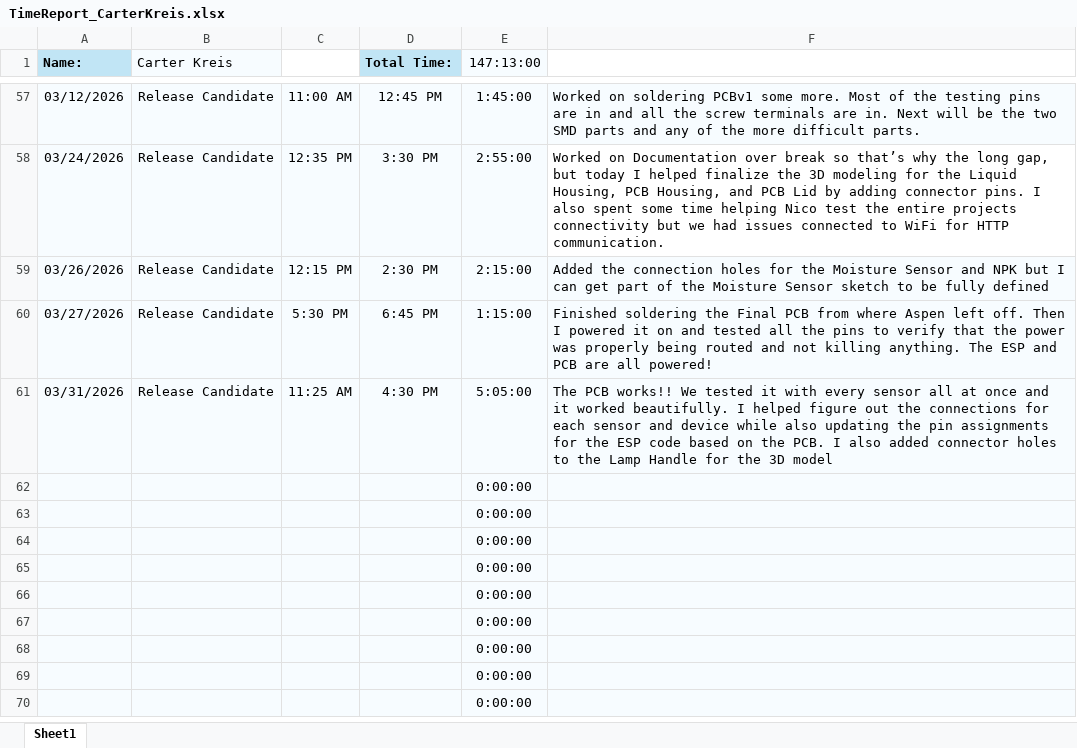
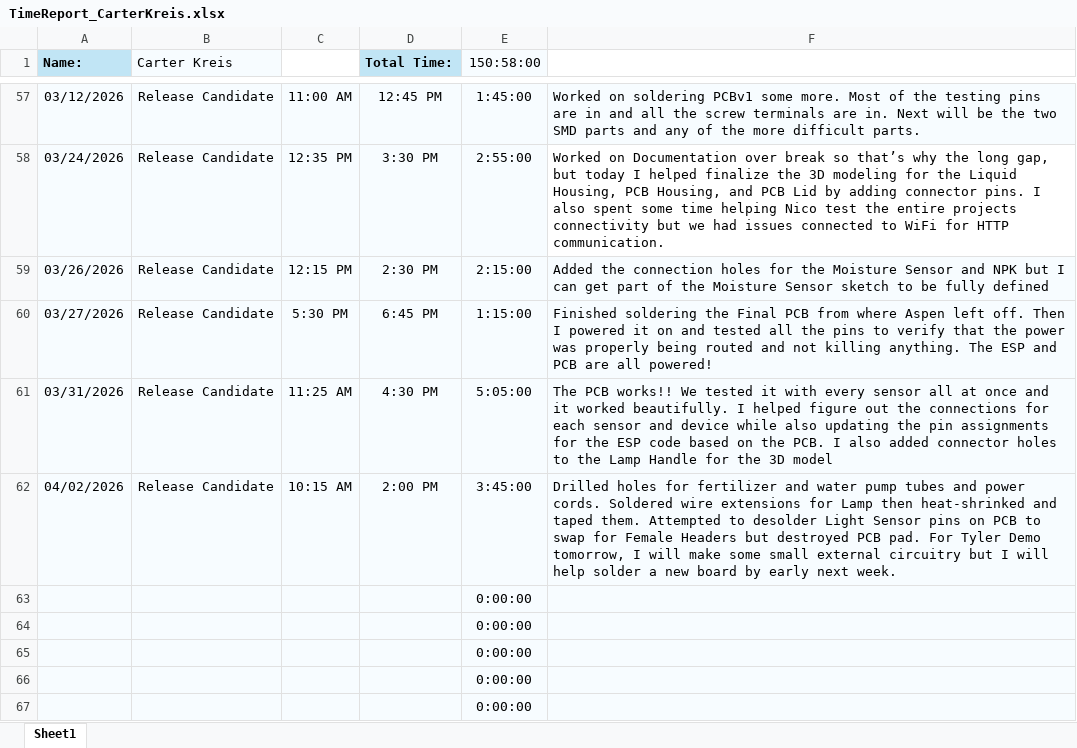
Before and after one commit to aboler/plant-partner, an Excel workbook: Documentation/Contributions/TimeReport_CarterKreis.xlsx, sheet Sheet1, drawn as a sheet; only a part is shown, gaps mark what is left out; the shorter side is filled out with more unchanged rows; values as stored, in another font and other column widths than the file's, no borders; removed rows and columns are numbered as before the commit, all else as after; the diff names each change by its address in the sheet, - before the commit and + after, or states it on an @@ line.

Commit message:
Updated timesheet

```diff
--- a/Documentation/Contributions/TimeReport_CarterKreis.xlsx (sheet Sheet1)
+++ b/Documentation/Contributions/TimeReport_CarterKreis.xlsx (sheet Sheet1)
-E1: 147:13:00
+E1: 150:58:00
-row 62:  |  |  |  | 0:00:00
+row 62: 04/02/2026 | Release Candidate | 10:15 AM | 2:00 PM | 3:45:00 | Drilled holes for fertilizer and water pump tubes and power cords. Soldered wire extensions for Lamp then heat-shrinked and taped them. Attempted to desolder Light Sensor pins on PCB to swap for Female Headers but destroyed PCB pad. For Tyler Demo tomorrow, I will make some small external circuitry but I will help solder a new board by early next week.
```
